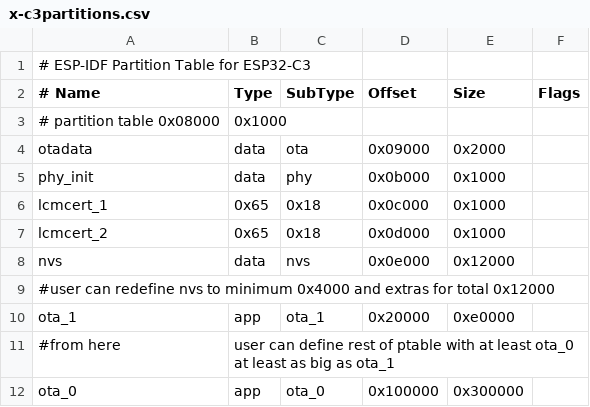
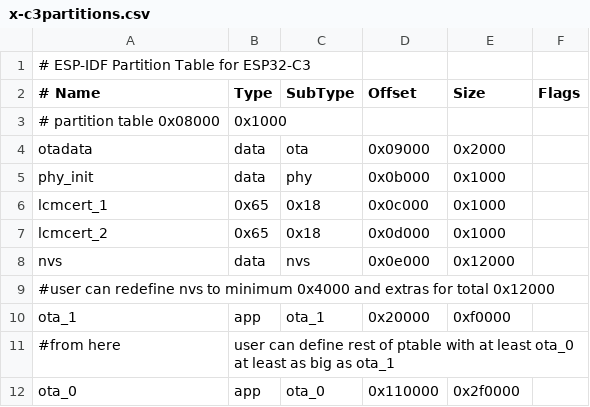
Before and after one commit to HomeACcessoryKid/LCM4ESP32, a CSV file: x-c3partitions.csv, drawn as a sheet.

Commit message:
0.10.1 fixed c3 partition size for C3
- c3otamain.bin was too big to fit

```diff
--- a/x-c3partitions.csv
+++ b/x-c3partitions.csv
@@ -9,4 +9,4 @@ nvs,        data,   nvs,    0x0e000,  0x12000,
 #user can redefine nvs to minimum 0x4000 and extras for total 0x12000
-ota_1,      app,    ota_1,  0x20000,  0xe0000,
+ota_1,      app,    ota_1,  0x20000,  0xf0000,
 #from here, user can define rest of ptable with at least ota_0 at least as big as ota_1
-ota_0,      app,    ota_0, 0x100000, 0x300000,
+ota_0,      app,    ota_0, 0x110000, 0x2f0000,
```
Also changed, not shown: 21 other files.
